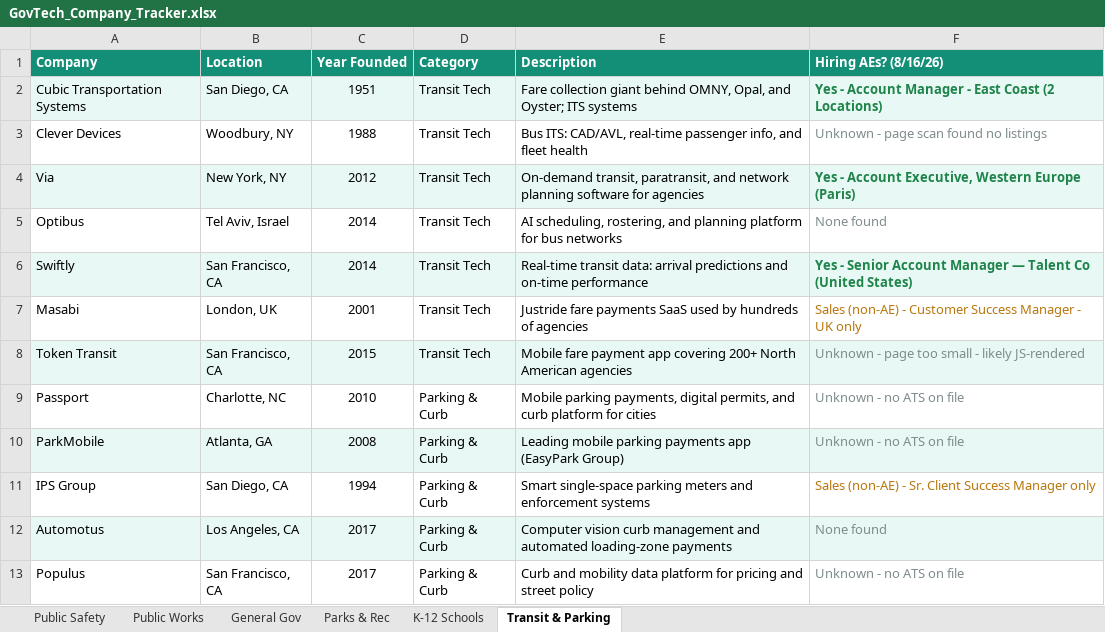
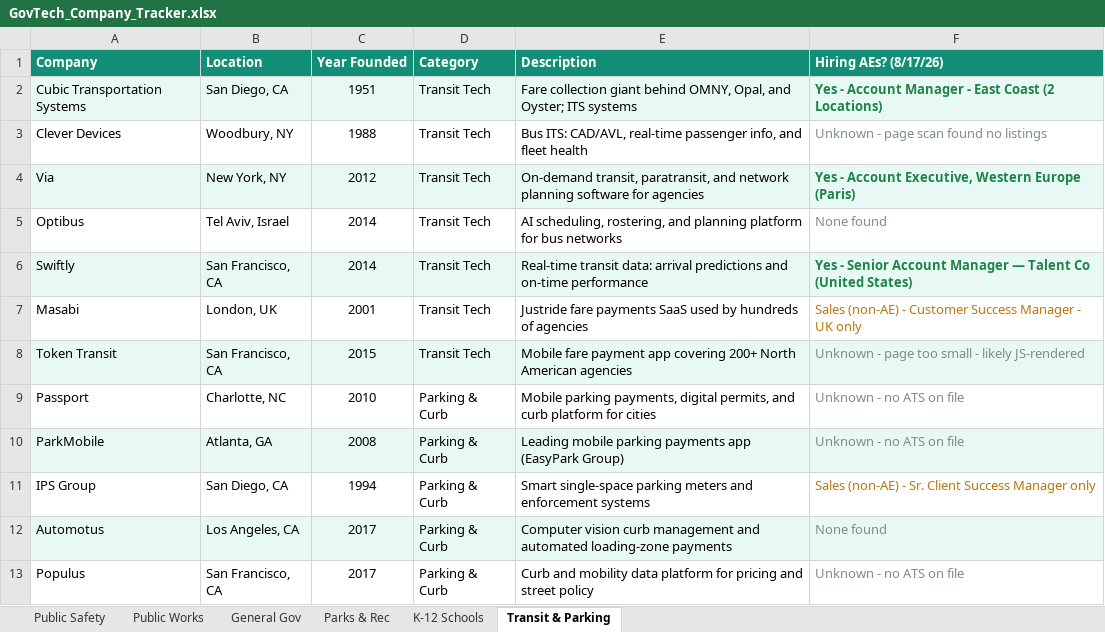
Before and after one commit to westjw/govtech-dock, an Excel workbook: exports/GovTech_Company_Tracker.xlsx, sheet Transit & Parking, drawn as a sheet; values as stored, in another font and other column widths than the file's, no borders; the diff names each change by its address in the sheet, - before the commit and + after, or states it on an @@ line.

```diff
--- a/exports/GovTech_Company_Tracker.xlsx (sheet Transit & Parking)
+++ b/exports/GovTech_Company_Tracker.xlsx (sheet Transit & Parking)
-F1: Hiring AEs? (8/16/26)
+F1: Hiring AEs? (8/17/26)
```
Also changed, not shown: sheet Parks & Rec, sheet K-12 Schools, sheet General Gov, sheet Public Safety, sheet Public Works, 4 other files.
